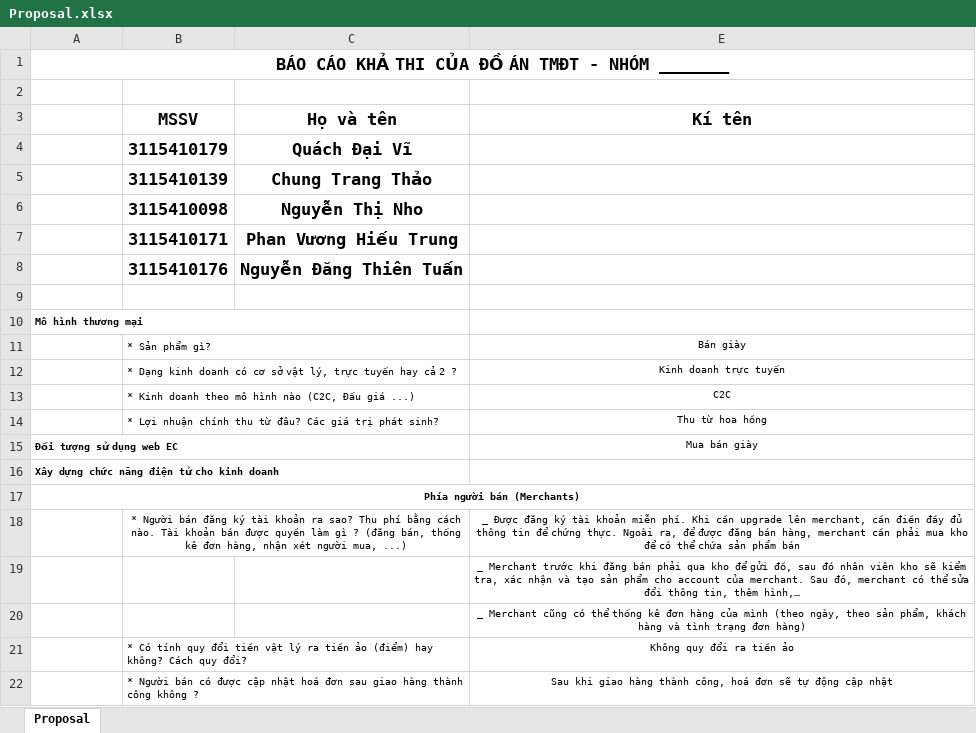
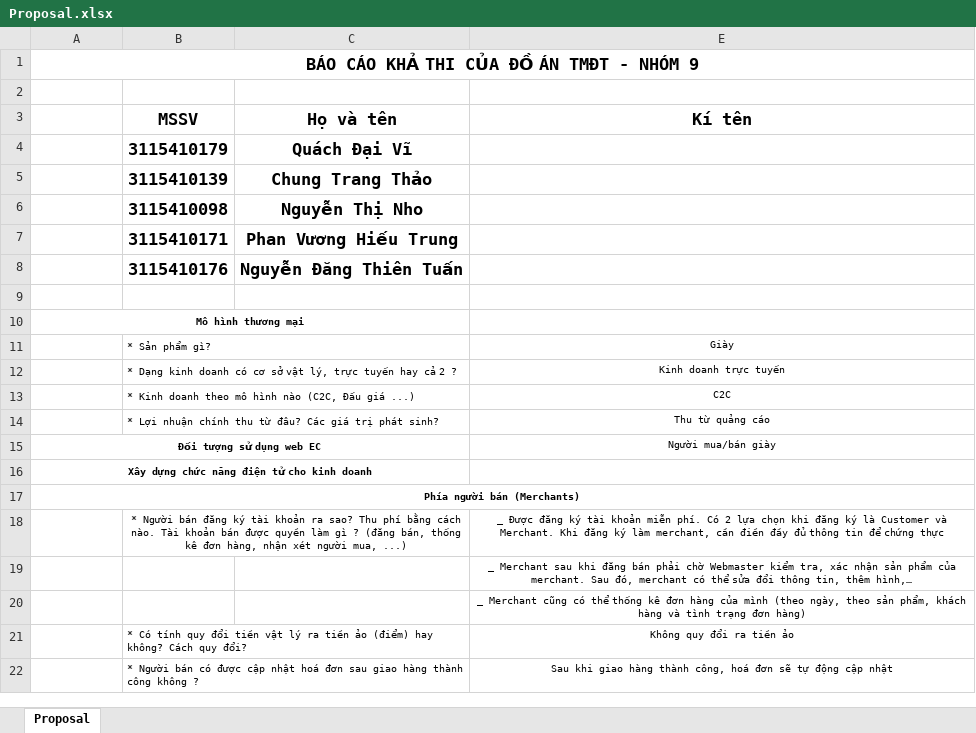
Before and after one commit to zpvhtz/TMDT, an Excel workbook: Proposal/Proposal.xlsx, sheet Proposal, drawn as a sheet; only a part is shown; values as stored, in another font and other column widths than the file's, no borders; the diff covers the shown part only; the diff names each change by its address in the sheet, - before the commit and + after, or states it on an @@ line.

Commit message:
Update Proposal/Proposal.xlsx

```diff
--- a/Proposal/Proposal.xlsx (sheet Proposal)
+++ b/Proposal/Proposal.xlsx (sheet Proposal)
-A1: BÁO CÁO KHẢ THI CỦA ĐỒ ÁN TMĐT - NHÓM _______
+A1: BÁO CÁO KHẢ THI CỦA ĐỒ ÁN TMĐT - NHÓM 9
-A10 alignment: left
+A10 alignment: center
-E11 (Kí tên): Bán giày
+E11 (Kí tên): Giày
-E14 (Kí tên): Thu từ hoa hồng
+E14 (Kí tên): Thu từ quảng cáo
-A15:A16 alignment: left
+A15:A16 alignment: center
-E15 (Kí tên): Mua bán giày
+E15 (Kí tên): Người mua/bán giày
-E18 (Kí tên): …miễn phí. Khi cần upgrade lên merchant, cần điền đầy đủ thông tin để chứng thực. Ngoài ra, để được đăng bán hàng, merchant cần phải mua kho để có thể chứa sản phẩm bán
+E18 (Kí tên): …miễn phí. Có 2 lựa chọn khi đăng ký là Customer và Merchant. Khi đăng ký làm merchant, cần điền đầy đủ thông tin để chứng thực
-E19 (Kí tên): _ Merchant trước khi đăng bán phải qua kho để gửi đồ, sau đó nhân viên kho sẽ kiểm tra, xác nhận và tạo sản phẩm cho account của merchant.…
+E19 (Kí tên): _ Merchant sau khi đăng bán phải chờ Webmaster kiểm tra, xác nhận sản phẩm của merchant.…
```
Also changed, not shown: 5 added rows, 2 removed rows, 7 edited cells and merged cells elsewhere in this sheet.
